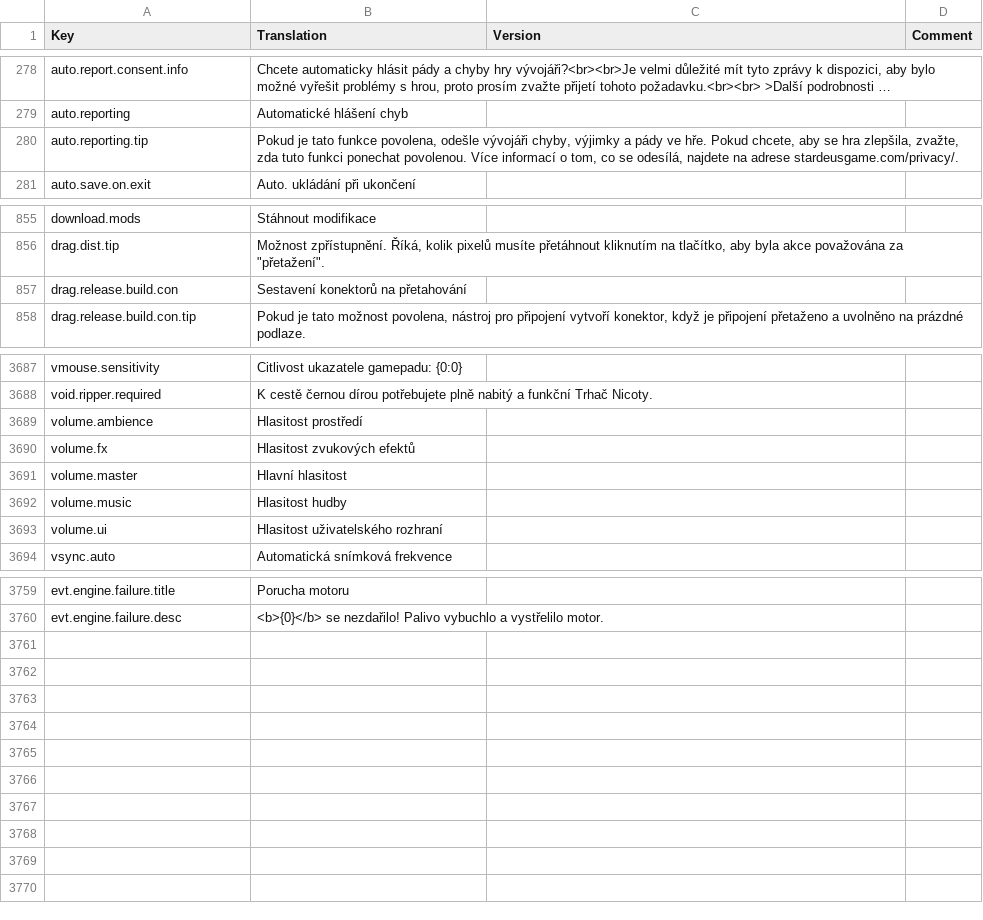
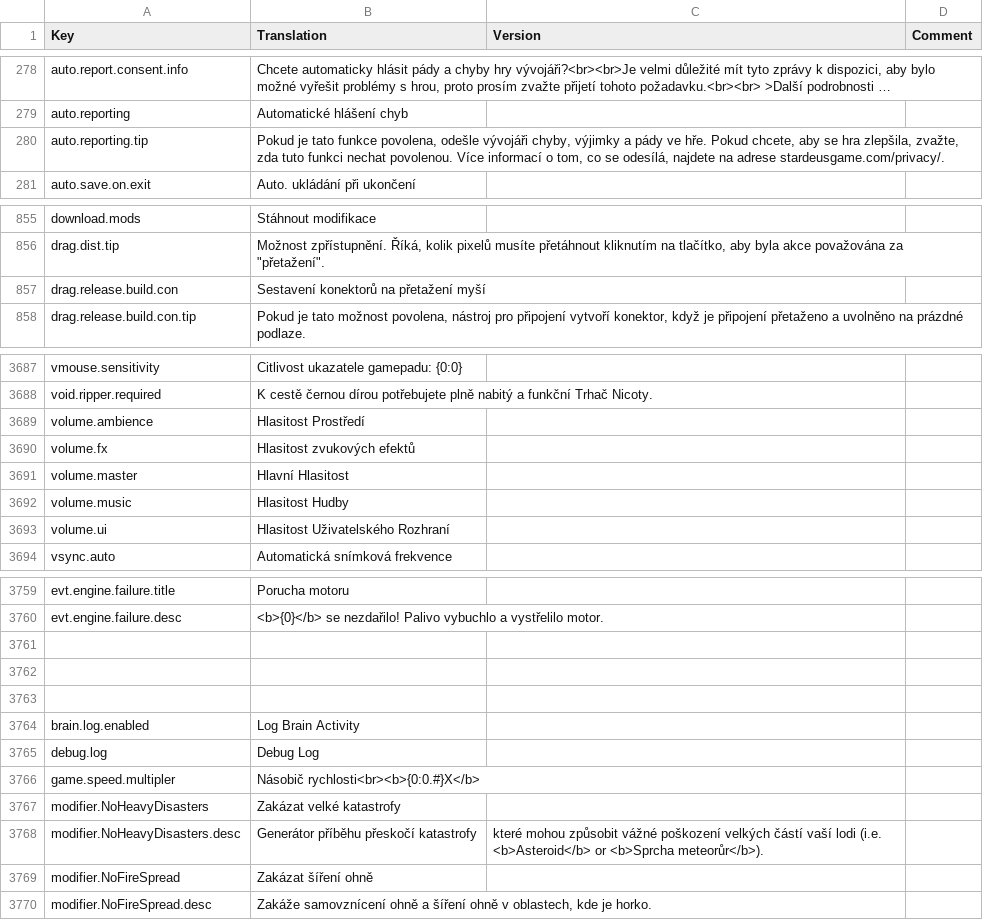
Before and after one commit to kodolinija/stardeus-translations, a CSV file: Translations/Czech.csv, drawn as a sheet; only a part is shown, gaps mark what is left out; long unchanged cells end in …; the diff covers the shown part only; the diff names each change by its address in the sheet, - before the commit and + after, or states it on an @@ line.

Commit message:
Update Czech.csv
+7 new keys
Simplifying translation

```diff
--- a/Translations/Czech.csv
+++ b/Translations/Czech.csv
-B280 (Translation): …tuto funkci ponechat povolenou. Více…
+B280 (Translation): …tuto funkci nechat povolenou. Více…
-B857 (Translation): Sestavení konektorů na přetahování
+B857 (Translation): Sestavení konektorů na přetažení myší
-B3689 (Translation): Hlasitost prostředí
+B3689 (Translation): Hlasitost Prostředí
-B3691 (Translation): Hlavní hlasitost
+B3691 (Translation): Hlavní Hlasitost
-B3692 (Translation): Hlasitost hudby
+B3692 (Translation): Hlasitost Hudby
-B3693 (Translation): Hlasitost uživatelského rozhraní
+B3693 (Translation): Hlasitost Uživatelského Rozhraní
+row 3761: (empty)
+row 3762: (empty)
+row 3763: (empty)
+row 3764: brain.log.enabled | Log Brain Activity
+row 3765: debug.log | Debug Log
+row 3766: game.speed.multipler | Násobič rychlosti<br><b>{0:0.#}X</b>
+row 3767: modifier.NoHeavyDisasters | Zakázat velké katastrofy
+row 3768: modifier.NoHeavyDisasters.desc | Generátor příběhu přeskočí katastrofy | které mohou způsobit vážné poškození velkých částí vaší lodi (i.e. <b>Asteroid</b> or <b>Sprcha meteorůr</b>).
+row 3769: modifier.NoFireSpread | Zakázat šíření ohně
+row 3770: modifier.NoFireSpread.desc | Zakáže samovznícení ohně a šíření ohně v oblastech, kde je horko.
```
Also changed, not shown: 16 edited cells elsewhere in this file.
